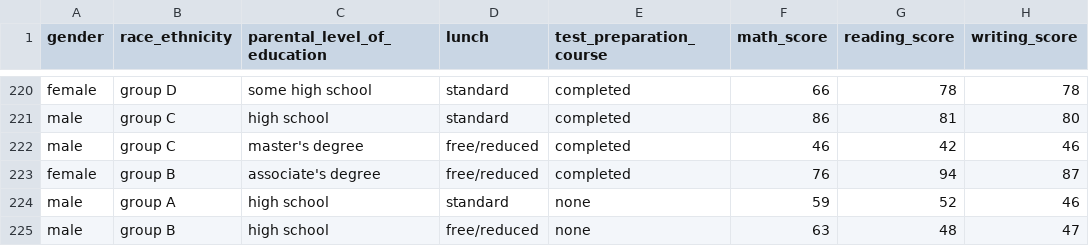
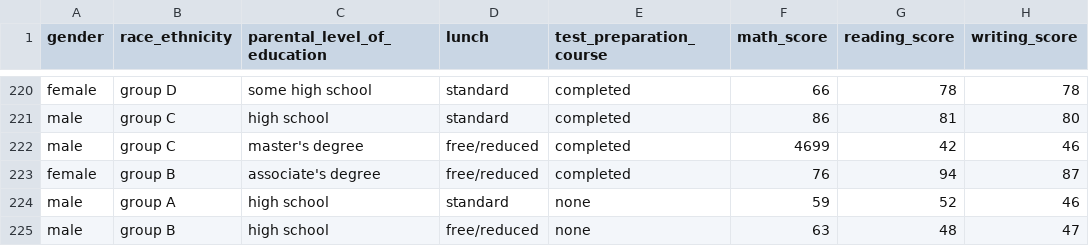
Before and after one commit to sirhashir/PUBG-mlops, a CSV file: artifacts/train.csv, drawn as a sheet; only a part is shown, gaps mark what is left out.

Commit message:
Updated Dataset

```diff
--- a/artifacts/train.csv
+++ b/artifacts/train.csv
@@ -221,3 +221,3 @@ female,group D,some high school,standard,completed,66,78,78
 male,group C,high school,standard,completed,86,81,80
-male,group C,master's degree,free/reduced,completed,46,42,46
+male,group C,master's degree,free/reduced,completed,4699,42,46
 female,group B,associate's degree,free/reduced,completed,76,94,87
```
